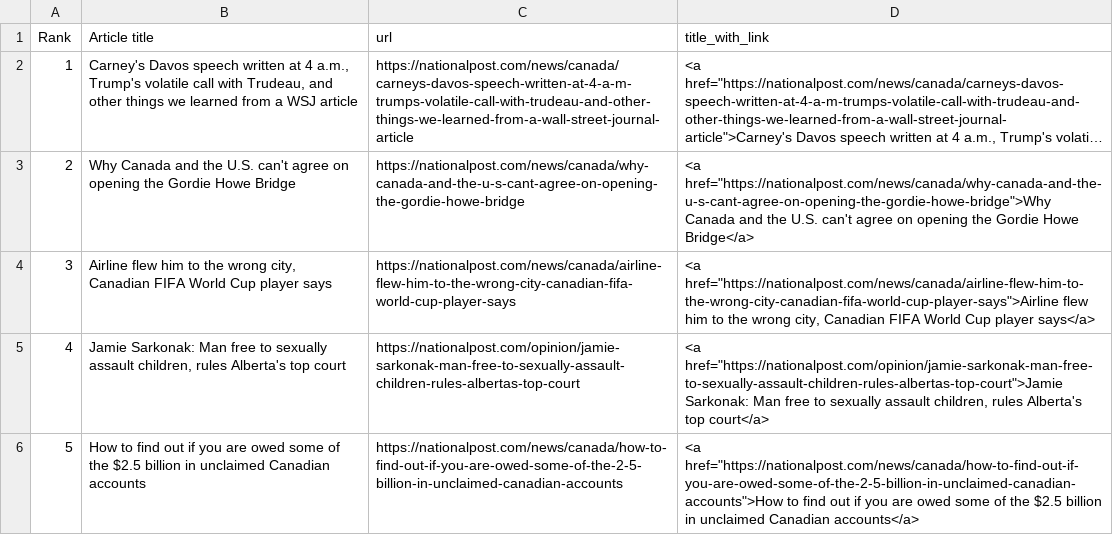
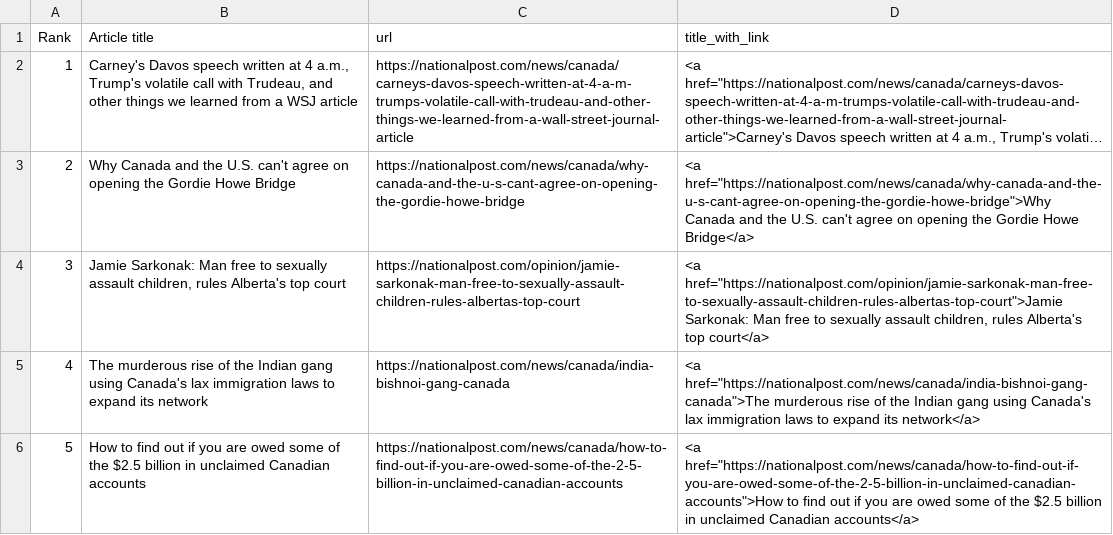
Before and after one commit to caoramckenna/canada-news-trending-stories, a CSV file: NationalPostScrape.csv, drawn as a sheet; long unchanged cells end in ….

```diff
--- a/NationalPostScrape.csv
+++ b/NationalPostScrape.csv
@@ -3,4 +3,4 @@ Rank,Article title,url,title_with_link
 2,Why Canada and the U.S. can't agree on opening the Gordie Howe Bridge,https://nationalpost.com/news/canada/why-canada-and-the-u-s-cant-agree-on-opening-the-gordie-howe-bridge,"<a href=""https://nationalpost.com/news/canada/why-canada-and-the-u-s-cant-agree-on-opening-the-gordie-howe-bridge"">Why Canada and the U.S. can't agree on opening the Gordie Howe Bridge</a>"
-3,"Airline flew him to the wrong city, Canadian FIFA World Cup player says",https://nationalpost.com/news/canada/airline-flew-him-to-the-wrong-city-canadian-fifa-world-cup-player-says,"<a href=""https://nationalpost.com/news/canada/airline-flew-him-to-the-wrong-city-canadian-fifa-world-cup-player-says"">Airline flew him to the wrong city, Canadian FIFA World Cup player says</a>"
-4,"Jamie Sarkonak: Man free to sexually assault children, rules Alberta's top court",https://nationalpost.com/opinion/jamie-sarkonak-man-free-to-sexually-assault-children-rules-albertas-top-court,"<a href=""https://nationalpost.com/opinion/jamie-sarkonak-man-free-to-sexually-assault-children-rules-albertas-top-court"">Jamie Sarkonak: Man free to sexually assault children, rules Alberta's top court</a>"
+3,"Jamie Sarkonak: Man free to sexually assault children, rules Alberta's top court",https://nationalpost.com/opinion/jamie-sarkonak-man-free-to-sexually-assault-children-rules-albertas-top-court,"<a href=""https://nationalpost.com/opinion/jamie-sarkonak-man-free-to-sexually-assault-children-rules-albertas-top-court"">Jamie Sarkonak: Man free to sexually assault children, rules Alberta's top court</a>"
+4,The murderous rise of the Indian gang using Canada's lax immigration laws to expand its network,https://nationalpost.com/news/canada/india-bishnoi-gang-canada,"<a href=""https://nationalpost.com/news/canada/india-bishnoi-gang-canada"">The murderous rise of the Indian gang using Canada's lax immigration laws to expand its network</a>"
 5,How to find out if you are owed some of the $2.5 billion in unclaimed Canadian accounts,https://nationalpost.com/news/canada/how-to-find-out-if-you-are-owed-some-of-the-2-5-billion-in-unclaimed-canadian-accounts,"<a href=""https://nationalpost.com/news/canada/how-to-find-out-if-you-are-owed-some-of-the-2-5-billion-in-unclaimed-canadian-accounts"">How to find out if you are owed some of the $2.5 billion in unclaimed Canadian accounts</a>"
```
Also changed, not shown: GlobeAndMailScrape.csv, 4 other files.
